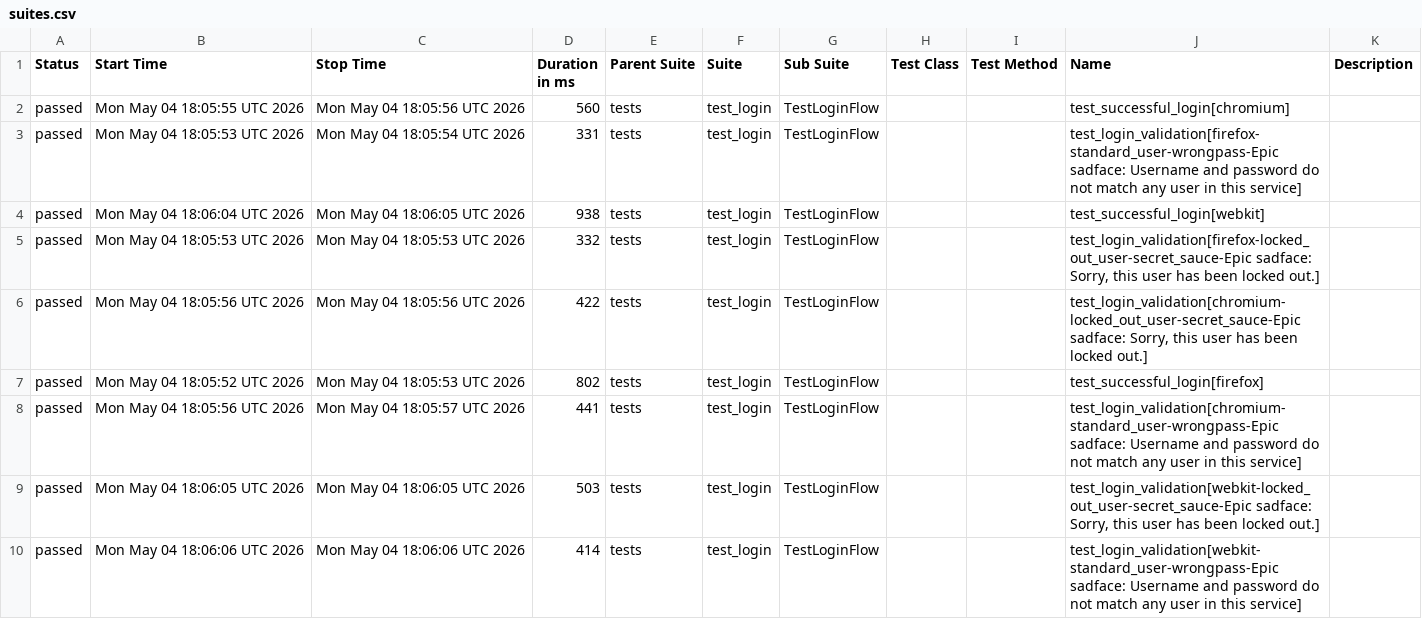
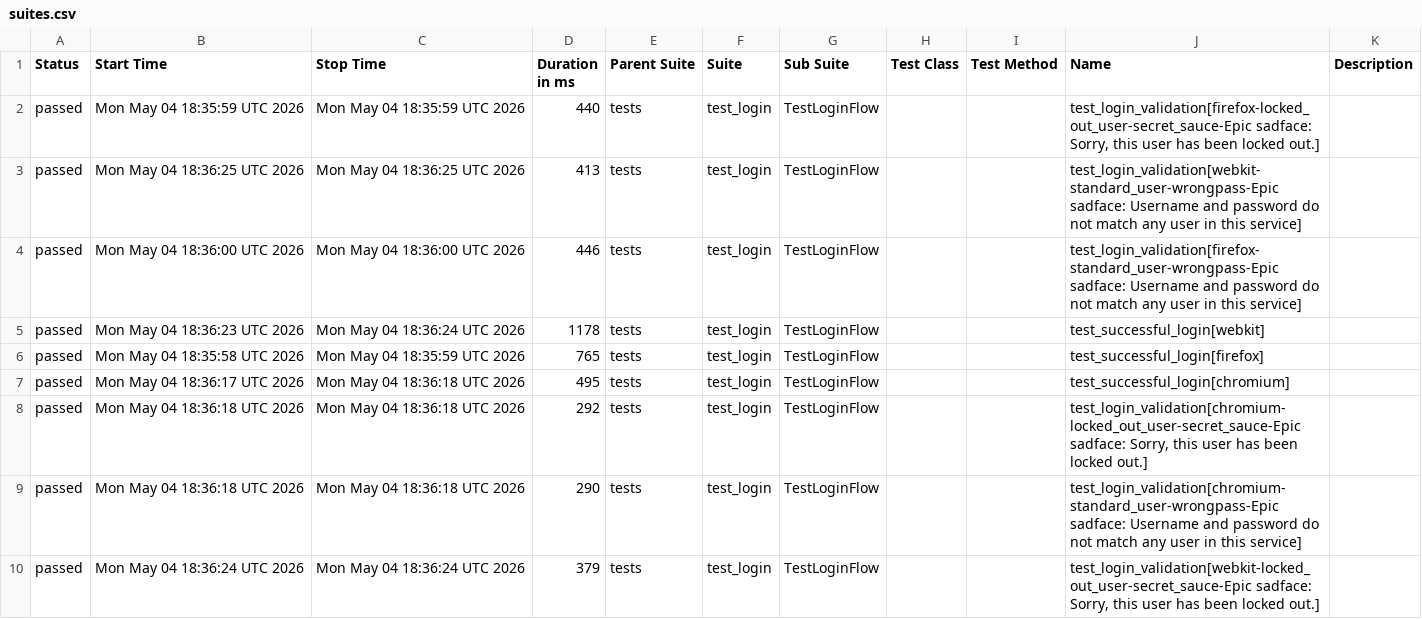
Before and after one commit to merveenmartin/python-playwright-ai, a CSV file: data/suites.csv, drawn as a sheet.

```diff
--- a/data/suites.csv
+++ b/data/suites.csv
@@ -1,10 +1,10 @@
 "Status","Start Time","Stop Time","Duration in ms","Parent Suite","Suite","Sub Suite","Test Class","Test Method","Name","Description"
-"passed","Mon May 04 18:05:55 UTC 2026","Mon May 04 18:05:56 UTC 2026","560","tests","test_login","TestLoginFlow","","","test_successful_login[chromium]",""
-"passed","Mon May 04 18:05:53 UTC 2026","Mon May 04 18:05:54 UTC 2026","331","tests","test_login","TestLoginFlow","","","test_login_validation[firefox-standard_user-wrongpass-Epic sadface: Username and password do not match any user in this service]",""
-"passed","Mon May 04 18:06:04 UTC 2026","Mon May 04 18:06:05 UTC 2026","938","tests","test_login","TestLoginFlow","","","test_successful_login[webkit]",""
-"passed","Mon May 04 18:05:53 UTC 2026","Mon May 04 18:05:53 UTC 2026","332","tests","test_login","TestLoginFlow","","","test_login_validation[firefox-locked_out_user-secret_sauce-Epic sadface: Sorry, this user has been locked out.]",""
-"passed","Mon May 04 18:05:56 UTC 2026","Mon May 04 18:05:56 UTC 2026","422","tests","test_login","TestLoginFlow","","","test_login_validation[chromium-locked_out_user-secret_sauce-Epic sadface: Sorry, this user has been locked out.]",""
-"passed","Mon May 04 18:05:52 UTC 2026","Mon May 04 18:05:53 UTC 2026","802","tests","test_login","TestLoginFlow","","","test_successful_login[firefox]",""
-"passed","Mon May 04 18:05:56 UTC 2026","Mon May 04 18:05:57 UTC 2026","441","tests","test_login","TestLoginFlow","","","test_login_validation[chromium-standard_user-wrongpass-Epic sadface: Username and password do not match any user in this service]",""
-"passed","Mon May 04 18:06:05 UTC 2026","Mon May 04 18:06:05 UTC 2026","503","tests","test_login","TestLoginFlow","","","test_login_validation[webkit-locked_out_user-secret_sauce-Epic sadface: Sorry, this user has been locked out.]",""
-"passed","Mon May 04 18:06:06 UTC 2026","Mon May 04 18:06:06 UTC 2026","414","tests","test_login","TestLoginFlow","","","test_login_validation[webkit-standard_user-wrongpass-Epic sadface: Username and password do not match any user in this service]",""
+"passed","Mon May 04 18:35:59 UTC 2026","Mon May 04 18:35:59 UTC 2026","440","tests","test_login","TestLoginFlow","","","test_login_validation[firefox-locked_out_user-secret_sauce-Epic sadface: Sorry, this user has been locked out.]",""
+"passed","Mon May 04 18:36:25 UTC 2026","Mon May 04 18:36:25 UTC 2026","413","tests","test_login","TestLoginFlow","","","test_login_validation[webkit-standard_user-wrongpass-Epic sadface: Username and password do not match any user in this service]",""
+"passed","Mon May 04 18:36:00 UTC 2026","Mon May 04 18:36:00 UTC 2026","446","tests","test_login","TestLoginFlow","","","test_login_validation[firefox-standard_user-wrongpass-Epic sadface: Username and password do not match any user in this service]",""
+"passed","Mon May 04 18:36:23 UTC 2026","Mon May 04 18:36:24 UTC 2026","1178","tests","test_login","TestLoginFlow","","","test_successful_login[webkit]",""
+"passed","Mon May 04 18:35:58 UTC 2026","Mon May 04 18:35:59 UTC 2026","765","tests","test_login","TestLoginFlow","","","test_successful_login[firefox]",""
+"passed","Mon May 04 18:36:17 UTC 2026","Mon May 04 18:36:18 UTC 2026","495","tests","test_login","TestLoginFlow","","","test_successful_login[chromium]",""
+"passed","Mon May 04 18:36:18 UTC 2026","Mon May 04 18:36:18 UTC 2026","292","tests","test_login","TestLoginFlow","","","test_login_validation[chromium-locked_out_user-secret_sauce-Epic sadface: Sorry, this user has been locked out.]",""
+"passed","Mon May 04 18:36:18 UTC 2026","Mon May 04 18:36:18 UTC 2026","290","tests","test_login","TestLoginFlow","","","test_login_validation[chromium-standard_user-wrongpass-Epic sadface: Username and password do not match any user in this service]",""
+"passed","Mon May 04 18:36:24 UTC 2026","Mon May 04 18:36:24 UTC 2026","379","tests","test_login","TestLoginFlow","","","test_login_validation[webkit-locked_out_user-secret_sauce-Epic sadface: Sorry, this user has been locked out.]",""
```
Also changed, not shown: 33 other files.
